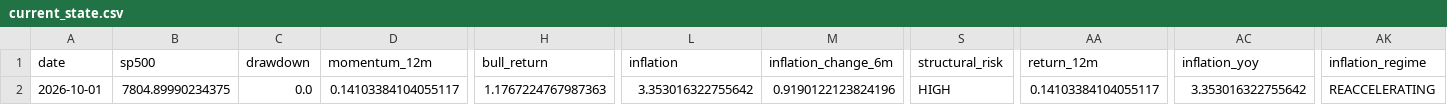
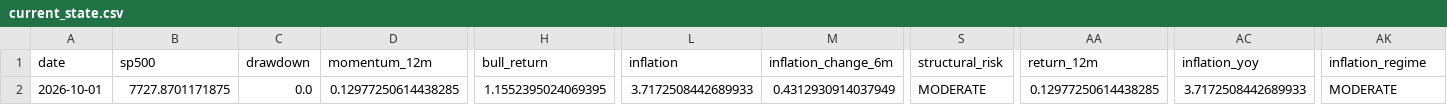
Before and after one commit to Vilson2930/SP500_CYCLE_ATLAS, a CSV file: data/current_state.csv, drawn as a sheet; only a part is shown, gaps mark what is left out; the diff names each change by its address in the sheet, - before the commit and + after, or states it on an @@ line.

```diff
--- a/data/current_state.csv
+++ b/data/current_state.csv
-B2 (sp500): 7804.89990234375
+B2 (sp500): 7727.8701171875
-D2 (momentum_12m): 0.14103384104055117
+D2 (momentum_12m): 0.12977250614438285
-H2 (bull_return): 1.1767224767987363
+H2 (bull_return): 1.1552395024069395
-L2 (inflation): 3.353016322755642
+L2 (inflation): 3.7172508442689933
-M2 (inflation_change_6m): 0.9190122123824196
+M2 (inflation_change_6m): 0.4312930914037949
-S2 (structural_risk): HIGH
+S2 (structural_risk): MODERATE
-AA2 (return_12m): 0.14103384104055117
+AA2 (return_12m): 0.12977250614438285
-AC2 (inflation_yoy): 3.353016322755642
+AC2 (inflation_yoy): 3.7172508442689933
-AK2 (inflation_regime): REACCELERATING
+AK2 (inflation_regime): MODERATE
```
Also changed, not shown: data/cycle_history.csv, 4 other files.
